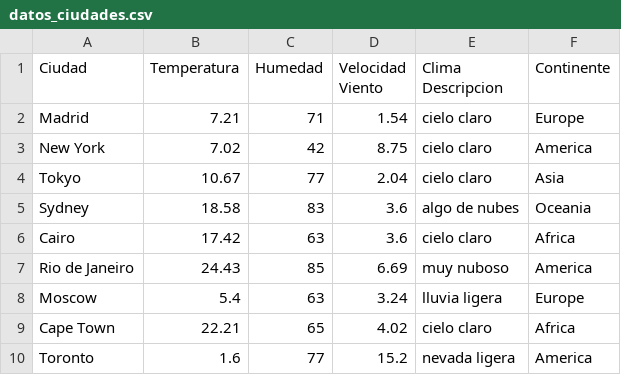
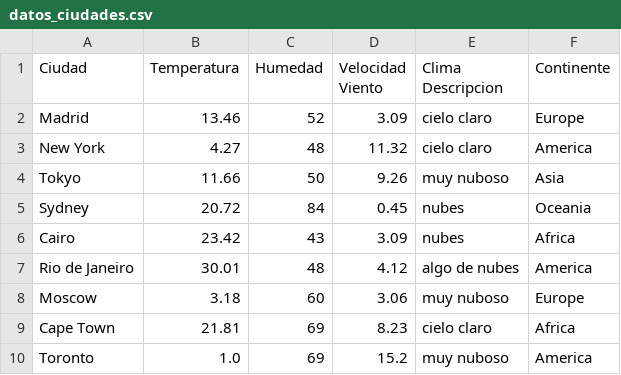
Before and after one commit to EnriqueJimenezMartinez/Weather-Data-Analysis, a CSV file: datos_ciudades.csv, drawn as a sheet; only a part is shown; the diff covers the shown part only.

```diff
--- a/datos_ciudades.csv
+++ b/datos_ciudades.csv
@@ -1,10 +1,10 @@
 Ciudad,Temperatura,Humedad,Velocidad Viento,Clima Descripcion,Continente
-Madrid,7.21,71,1.54,cielo claro,Europe
-New York,7.02,42,8.75,cielo claro,America
-Tokyo,10.67,77,2.04,cielo claro,Asia
-Sydney,18.58,83,3.6,algo de nubes,Oceania
-Cairo,17.42,63,3.6,cielo claro,Africa
-Rio de Janeiro,24.43,85,6.69,muy nuboso,America
-Moscow,5.4,63,3.24,lluvia ligera,Europe
-Cape Town,22.21,65,4.02,cielo claro,Africa
-Toronto,1.6,77,15.2,nevada ligera,America
+Madrid,13.46,52,3.09,cielo claro,Europe
+New York,4.27,48,11.32,cielo claro,America
+Tokyo,11.66,50,9.26,muy nuboso,Asia
+Sydney,20.72,84,0.45,nubes,Oceania
+Cairo,23.42,43,3.09,nubes,Africa
+Rio de Janeiro,30.01,48,4.12,algo de nubes,America
+Moscow,3.18,60,3.06,muy nuboso,Europe
+Cape Town,21.81,69,8.23,cielo claro,Africa
+Toronto,1.0,69,15.2,muy nuboso,America
```
Also changed, not shown: 35 edited cells elsewhere in this file, 2 other files.
